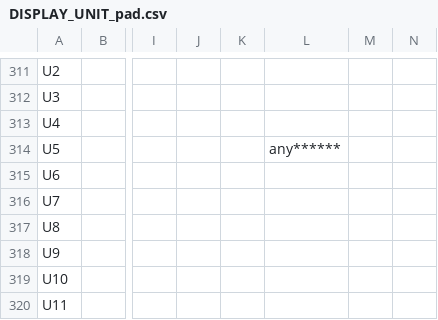
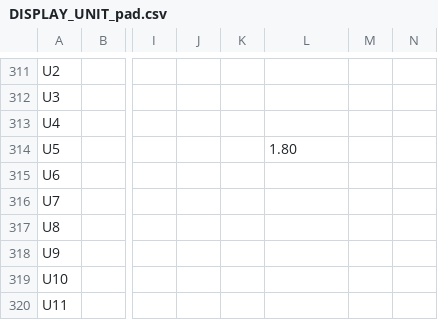
Before and after one commit to TheFirstGuy/fpnn-v1, a CSV file: C17UART+Trojan/Vin/DISPLAY_UNIT_pad.csv, drawn as a sheet; only a part is shown, gaps mark what is left out; the diff covers the shown part only; the diff names each change by its address in the sheet, - before the commit and + after, or states it on an @@ line.

```diff
--- a/C17UART+Trojan/Vin/DISPLAY_UNIT_pad.csv
+++ b/C17UART+Trojan/Vin/DISPLAY_UNIT_pad.csv
-L314: any******
+L314: 1.80
```
Also changed, not shown: 37 edited cells elsewhere in this file, 54 other files.
